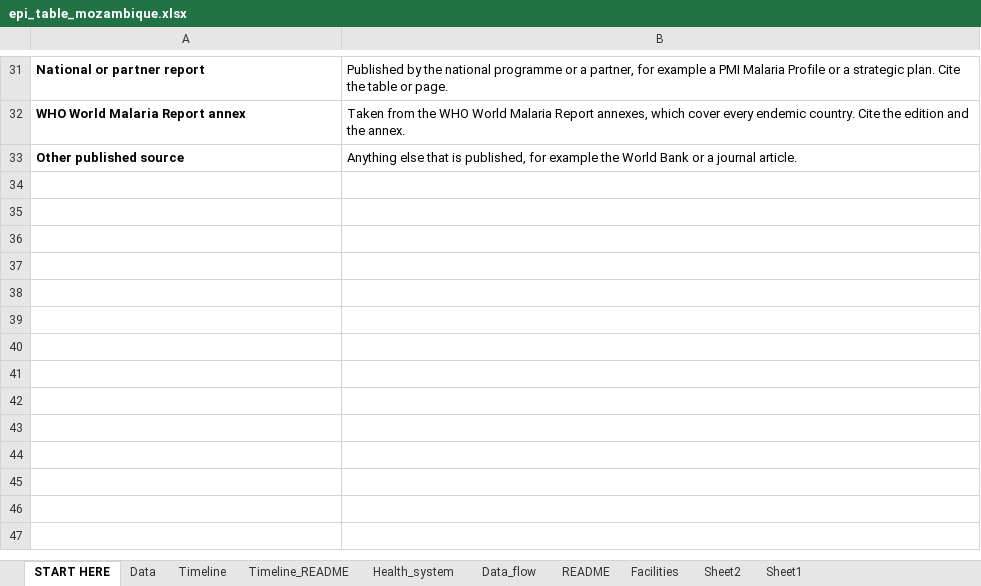
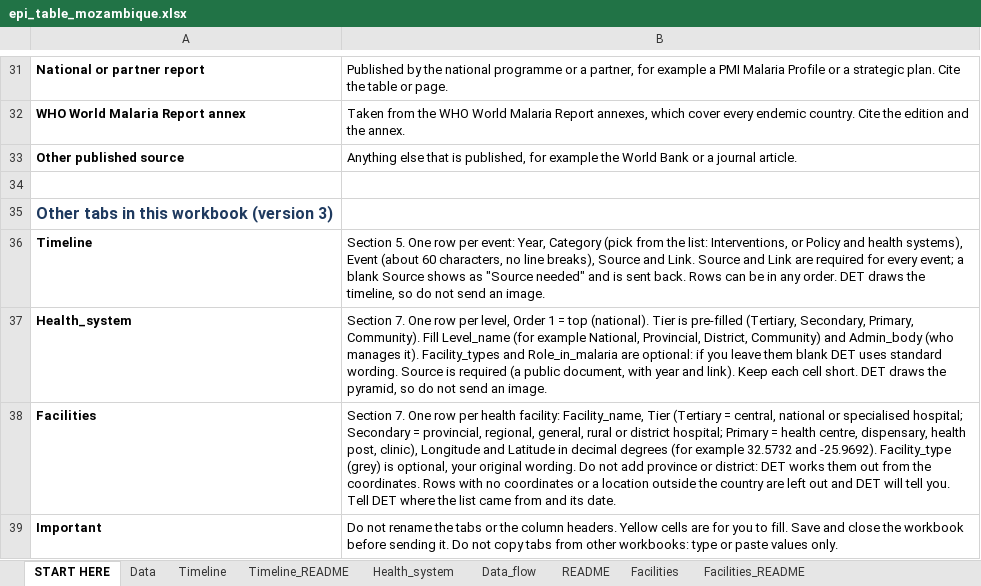
Before and after one commit to map-data-engineering/COUNTRIES-PROFILES, an Excel workbook: submissions/mozambique/epi_table_mozambique.xlsx, sheet START HERE, drawn as a sheet; only a part is shown, gaps mark what is left out; values as stored, in another font and other column widths than the file's, no borders; the diff names each change by its address in the sheet, - before the commit and + after, or states it on an @@ line.

Commit message:
Generator and R scripts v2, Mozambique v2 workbook and profile, untrack Rhistory and lock files

```diff
--- a/submissions/mozambique/epi_table_mozambique.xlsx (sheet START HERE)
+++ b/submissions/mozambique/epi_table_mozambique.xlsx (sheet START HERE)
-sheet tab: Sheet2
+sheet tab: Facilities_README
+row 34: (empty)
+row 35: Other tabs in this workbook (version 3)
+row 36: Timeline | Section 5. One row per event: Year, Category (pick from the list: Interventions, or Policy and health systems), Event (about 60 characters, no line breaks), Source and Link. Source and Link are required for every event; a blank Source shows as "Source needed" and is sent back. Rows can be in any order. DET draws the timeline, so do not send an image.
+row 37: Health_system | Section 7. One row per level, Order 1 = top (national). Tier is pre-filled (Tertiary, Secondary, Primary, Community). Fill Level_name (for example National, Provincial, District, Community) and Admin_body (who manages it). Facility_types and Role_in_malaria are optional: if you leave them blank DET uses standard wording. Source is required (a public document, with year and link). Keep each cell short. DET draws the pyramid, so do not send an image.
+row 38: Facilities | Section 7. One row per health facility: Facility_name, Tier (Tertiary = central, national or specialised hospital; Secondary = provincial, regional, general, rural or district hospital; Primary = health centre, dispensary, health post, clinic), Longitude and Latitude in decimal degrees (for example 32.5732 and -25.9692). Facility_type (grey) is optional, your original wording. Do not add province or district: DET works them out from the coordinates. Rows with no coordinates or a location outside the country are left out and DET will tell you. Tell DET where the list came from and its date.
+row 39: Important | Do not rename the tabs or the column headers. Yellow cells are for you to fill. Save and close the workbook before sending it. Do not copy tabs from other workbooks: type or paste values only.
```
Also changed, not shown: sheet Insecticide_susceptibility, sheet Data, sheet Timeline, sheet Health_system, other sheet tabs, 14 other files.
